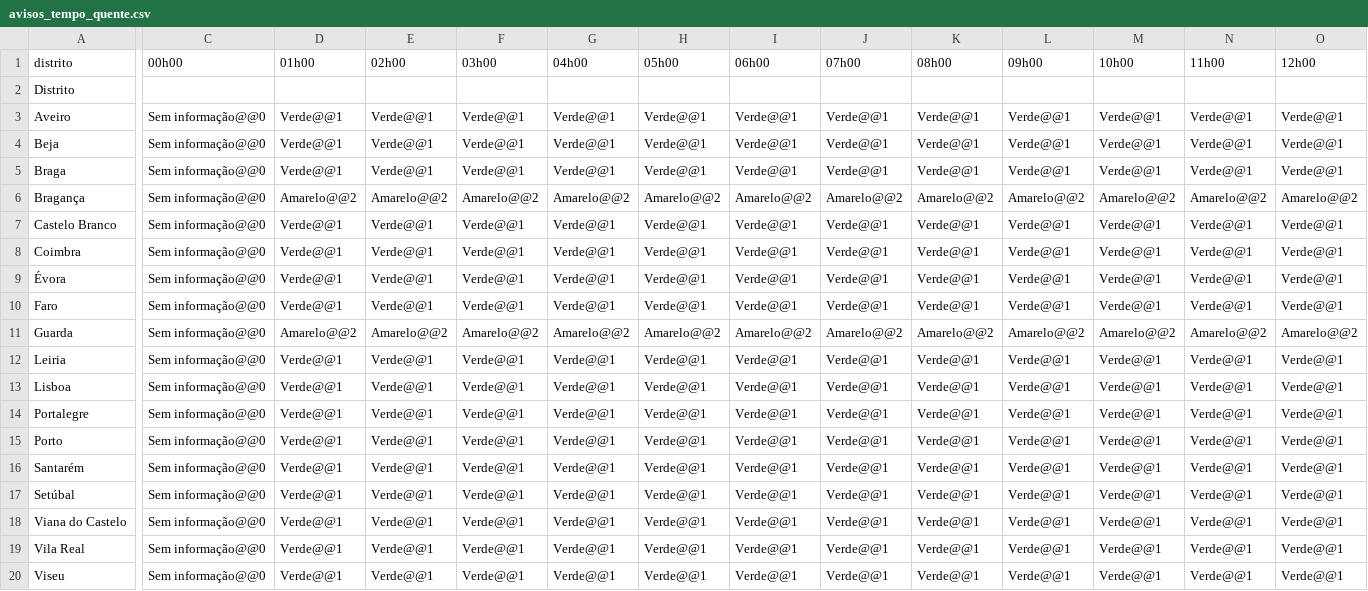
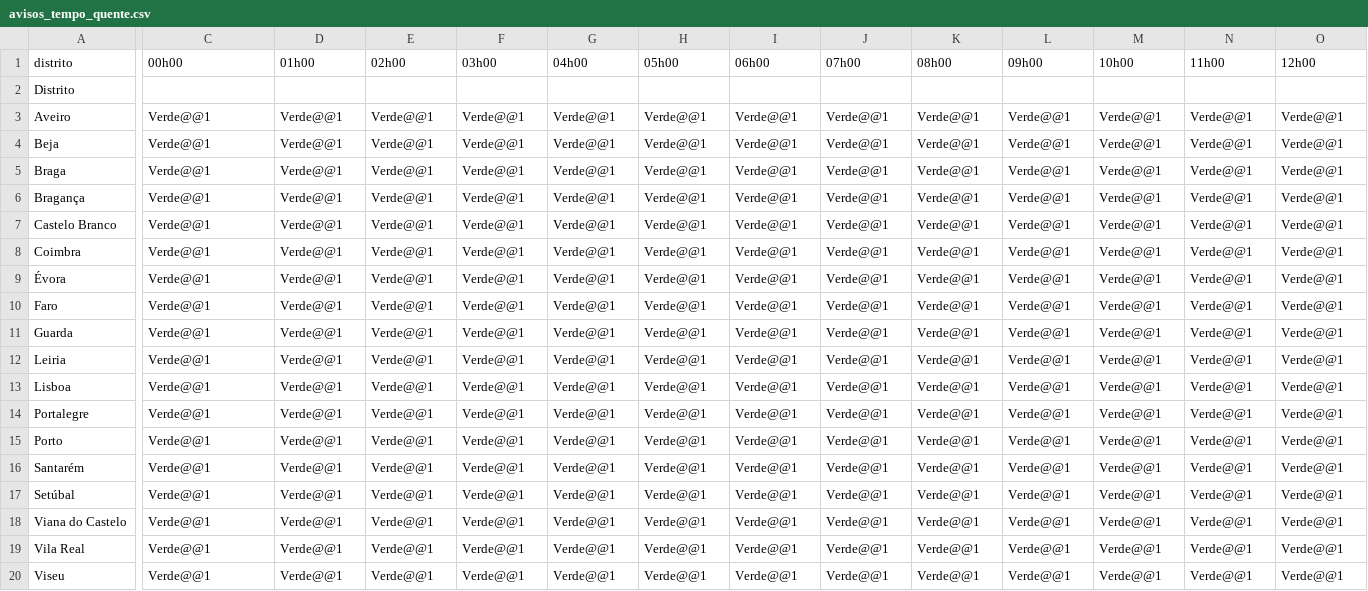
Before and after one commit to CatiaBarros/Avisos_diarios_IPMA, a CSV file: avisos_tempo_quente.csv, drawn as a sheet; only a part is shown, gaps mark what is left out; the diff covers the shown part only; the diff names each change by its address in the sheet, - before the commit and + after, or states it on an @@ line.

```diff
--- a/avisos_tempo_quente.csv
+++ b/avisos_tempo_quente.csv
-C3:C20 (00h00): Sem informação@@0
+C3:C20 (00h00): Verde@@1
-D6 (01h00): Amarelo@@2
+D6 (01h00): Verde@@1
-E6 (02h00): Amarelo@@2
+E6 (02h00): Verde@@1
-F6 (03h00): Amarelo@@2
+F6 (03h00): Verde@@1
-G6 (04h00): Amarelo@@2
+G6 (04h00): Verde@@1
-H6 (05h00): Amarelo@@2
+H6 (05h00): Verde@@1
-I6 (06h00): Amarelo@@2
+I6 (06h00): Verde@@1
-J6 (07h00): Amarelo@@2
+J6 (07h00): Verde@@1
-K6 (08h00): Amarelo@@2
+K6 (08h00): Verde@@1
-L6 (09h00): Amarelo@@2
+L6 (09h00): Verde@@1
-M6 (10h00): Amarelo@@2
+M6 (10h00): Verde@@1
-N6 (11h00): Amarelo@@2
+N6 (11h00): Verde@@1
-O6 (12h00): Amarelo@@2
+O6 (12h00): Verde@@1
-D11 (01h00): Amarelo@@2
+D11 (01h00): Verde@@1
-E11 (02h00): Amarelo@@2
+E11 (02h00): Verde@@1
-F11 (03h00): Amarelo@@2
+F11 (03h00): Verde@@1
-G11 (04h00): Amarelo@@2
+G11 (04h00): Verde@@1
-H11 (05h00): Amarelo@@2
+H11 (05h00): Verde@@1
-I11 (06h00): Amarelo@@2
+I11 (06h00): Verde@@1
-J11 (07h00): Amarelo@@2
+J11 (07h00): Verde@@1
-K11 (08h00): Amarelo@@2
+K11 (08h00): Verde@@1
-L11 (09h00): Amarelo@@2
+L11 (09h00): Verde@@1
-M11 (10h00): Amarelo@@2
+M11 (10h00): Verde@@1
-N11 (11h00): Amarelo@@2
+N11 (11h00): Verde@@1
-O11 (12h00): Amarelo@@2
+O11 (12h00): Verde@@1
```
Also changed, not shown: 12 edited cells elsewhere in this file, 8 other files.
